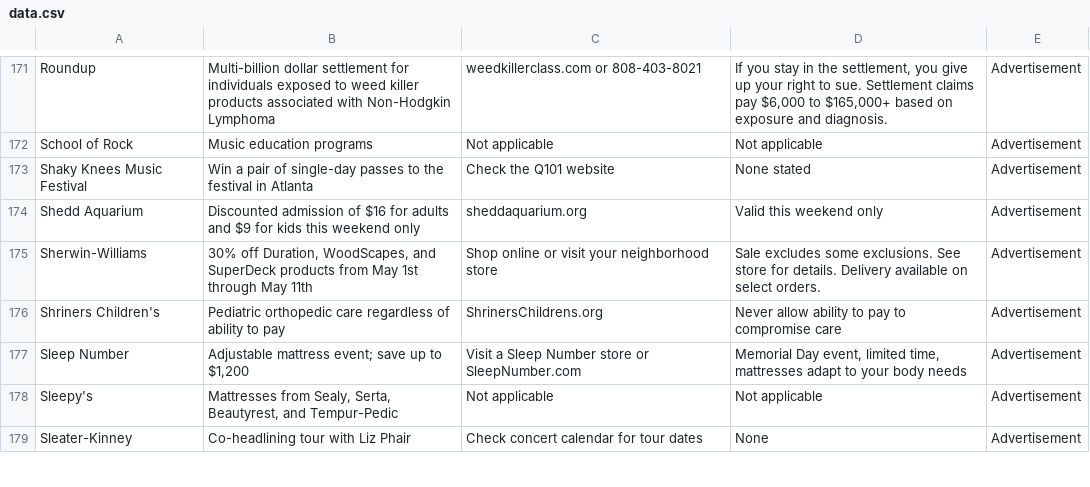
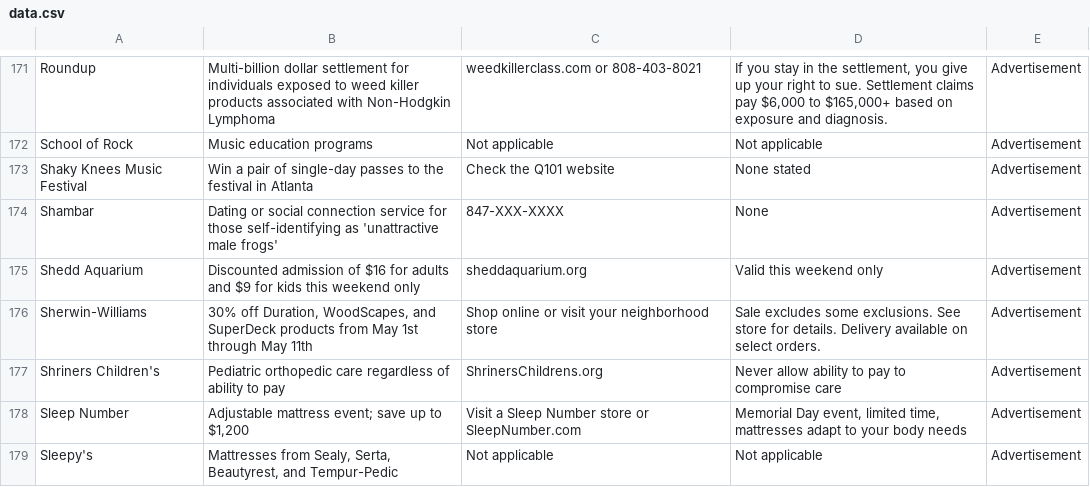
Before and after one commit to MATR-Technologies/ReplayAdsViewer, a CSV file: data.csv, drawn as a sheet; only a part is shown, gaps mark what is left out; the shorter side is filled out with more unchanged rows.

Commit message:
Auto-update CSV data

```diff
--- a/data.csv
+++ b/data.csv
@@ -173,2 +173,3 @@
 "Shaky Knees Music Festival","Win a pair of single-day passes to the festival in Atlanta","Check the Q101 website","None stated","Advertisement"
+"Shambar","Dating or social connection service for those self-identifying as 'unattractive male frogs'","847-XXX-XXXX","None","Advertisement"
 "Shedd Aquarium","Discounted admission of $16 for adults and $9 for kids this weekend only","sheddaquarium.org","Valid this weekend only","Advertisement"
```
